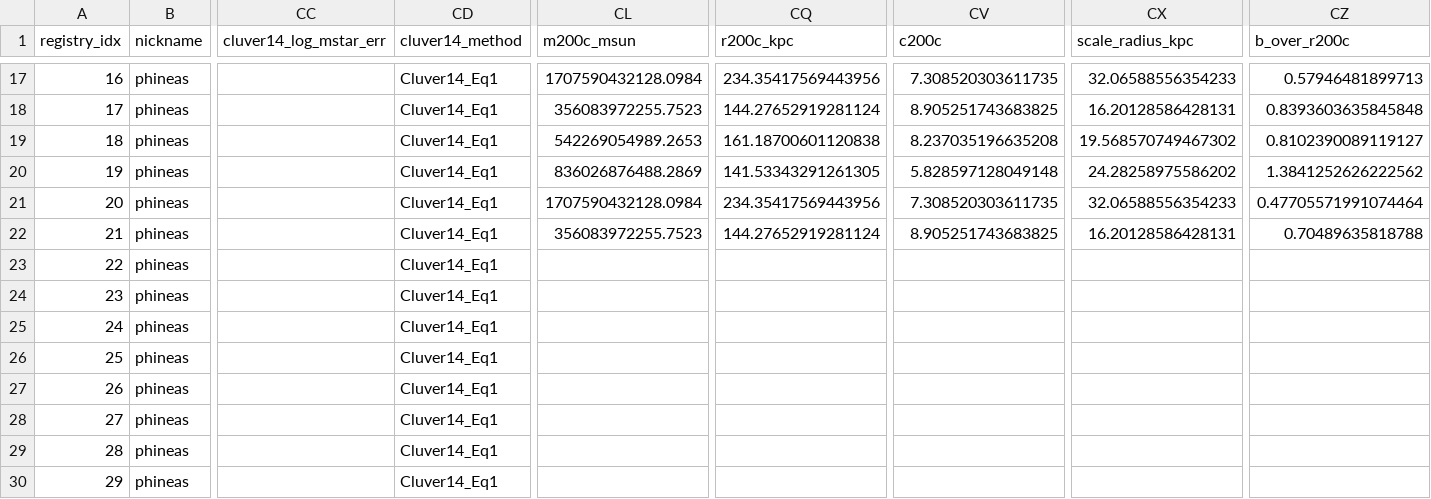
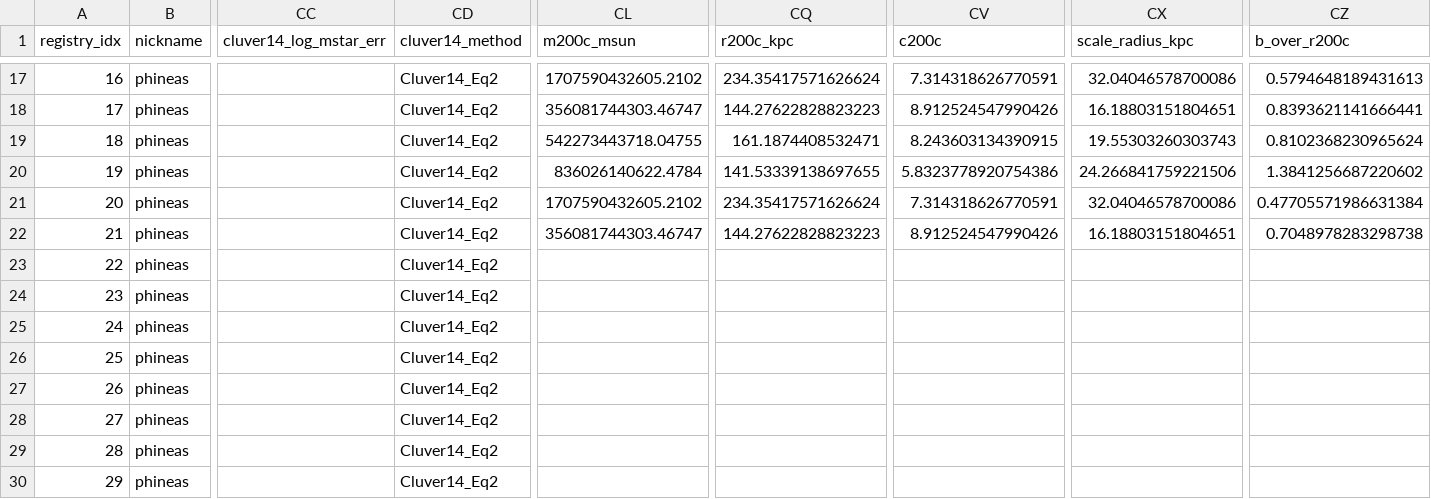
Before and after one commit to dsa110/dsa110-FLITS, a CSV file: galaxies/foreground/data/expanded_catalog_cross_references.csv, drawn as a sheet; only a part is shown, gaps mark what is left out; the diff covers the shown part only; the diff names each change by its address in the sheet, - before the commit and + after, or states it on an @@ line.

```diff
--- a/galaxies/foreground/data/expanded_catalog_cross_references.csv
+++ b/galaxies/foreground/data/expanded_catalog_cross_references.csv
-CD17:CD30 (cluver14_method): Cluver14_Eq1
+CD17:CD30 (cluver14_method): Cluver14_Eq2
-CL17 (m200c_msun): 1707590432128.0984
+CL17 (m200c_msun): 1707590432605.2102
-CQ17 (r200c_kpc): 234.35417569443956
+CQ17 (r200c_kpc): 234.35417571626624
-CV17 (c200c): 7.308520303611735
+CV17 (c200c): 7.314318626770591
-CX17 (scale_radius_kpc): 32.06588556354233
+CX17 (scale_radius_kpc): 32.04046578700086
-CZ17 (b_over_r200c): 0.57946481899713
+CZ17 (b_over_r200c): 0.5794648189431613
-CL18 (m200c_msun): 356083972255.7523
+CL18 (m200c_msun): 356081744303.46747
-CQ18 (r200c_kpc): 144.27652919281124
+CQ18 (r200c_kpc): 144.27622828823223
-CV18 (c200c): 8.905251743683825
+CV18 (c200c): 8.912524547990426
-CX18 (scale_radius_kpc): 16.20128586428131
+CX18 (scale_radius_kpc): 16.18803151804651
-CZ18 (b_over_r200c): 0.8393603635845848
+CZ18 (b_over_r200c): 0.8393621141666441
-CL19 (m200c_msun): 542269054989.2653
+CL19 (m200c_msun): 542273443718.04755
-CQ19 (r200c_kpc): 161.18700601120838
+CQ19 (r200c_kpc): 161.1874408532471
-CV19 (c200c): 8.237035196635208
+CV19 (c200c): 8.243603134390915
-CX19 (scale_radius_kpc): 19.568570749467302
+CX19 (scale_radius_kpc): 19.55303260303743
-CZ19 (b_over_r200c): 0.8102390089119127
+CZ19 (b_over_r200c): 0.8102368230965624
-CL20 (m200c_msun): 836026876488.2869
+CL20 (m200c_msun): 836026140622.4784
-CQ20 (r200c_kpc): 141.53343291261305
+CQ20 (r200c_kpc): 141.53339138697655
-CV20 (c200c): 5.828597128049148
+CV20 (c200c): 5.8323778920754386
-CX20 (scale_radius_kpc): 24.28258975586202
+CX20 (scale_radius_kpc): 24.266841759221506
-CZ20 (b_over_r200c): 1.3841252626222562
+CZ20 (b_over_r200c): 1.3841256687220602
-CL21 (m200c_msun): 1707590432128.0984
+CL21 (m200c_msun): 1707590432605.2102
-CQ21 (r200c_kpc): 234.35417569443956
+CQ21 (r200c_kpc): 234.35417571626624
-CV21 (c200c): 7.308520303611735
+CV21 (c200c): 7.314318626770591
-CX21 (scale_radius_kpc): 32.06588556354233
+CX21 (scale_radius_kpc): 32.04046578700086
-CZ21 (b_over_r200c): 0.47705571991074464
+CZ21 (b_over_r200c): 0.47705571986631384
-CL22 (m200c_msun): 356083972255.7523
+CL22 (m200c_msun): 356081744303.46747
-CQ22 (r200c_kpc): 144.27652919281124
+CQ22 (r200c_kpc): 144.27622828823223
-CV22 (c200c): 8.905251743683825
+CV22 (c200c): 8.912524547990426
-CX22 (scale_radius_kpc): 16.20128586428131
+CX22 (scale_radius_kpc): 16.18803151804651
-CZ22 (b_over_r200c): 0.70489635818788
+CZ22 (b_over_r200c): 0.7048978283298738
```
Also changed, not shown: 133 edited cells elsewhere in this file, galaxies/foreground/data/sightline_halo_grid.csv, 5 other files.
